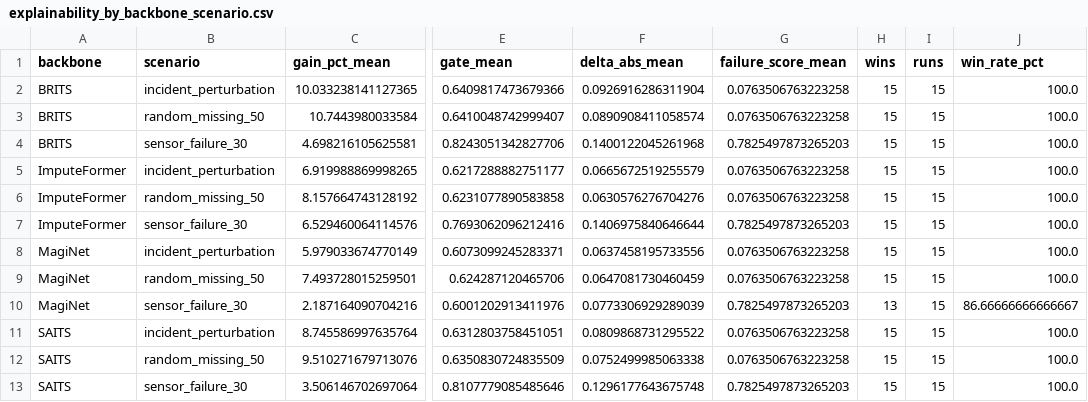
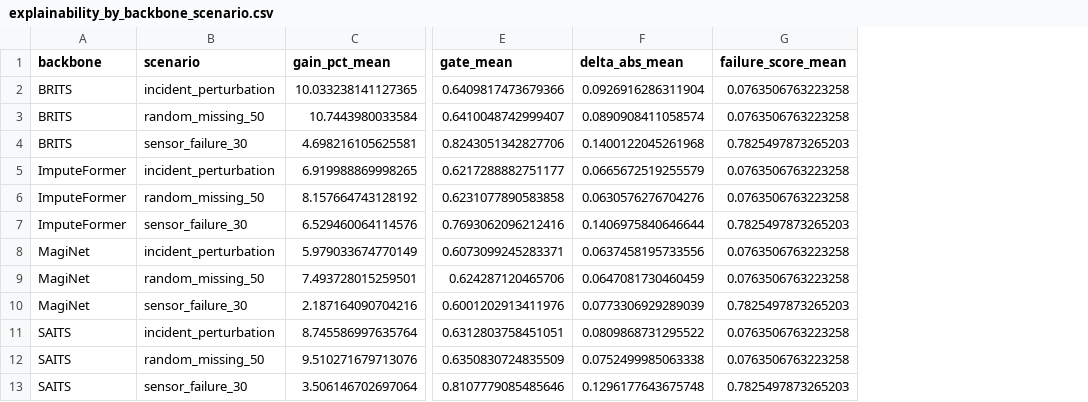
Before and after one commit to wangyi11111111/PhyGuard, a CSV file: results/phyguard_paper_evidence/explainability_by_backbone_scenario.csv, drawn as a sheet; only a part is shown, gaps mark what is left out; the diff names each change by its address in the sheet, - before the commit and + after, or states it on an @@ line.

```diff
--- a/results/phyguard_paper_evidence/explainability_by_backbone_scenario.csv
+++ b/results/phyguard_paper_evidence/explainability_by_backbone_scenario.csv
-column H (wins), rows 2-13: 15 | 15 | 15 | 15 | 15 | 15 | 15 | 15 | 13 | 15 | 15 | 15
-column I (runs), rows 2-13: all 15
-column J (win_rate_pct), rows 2-13: 100.0 | 100.0 | 100.0 | 100.0 | 100.0 | 100.0 | 100.0 | 100.0 | 86.66666666666667 | 100.0 | 100.0 | 100.0
```
Also changed, not shown: results/phyguard_paper_evidence/ablation_overall_display.csv, results/phyguard_paper_evidence/generality_by_scenario_display.csv, 21 other files.
